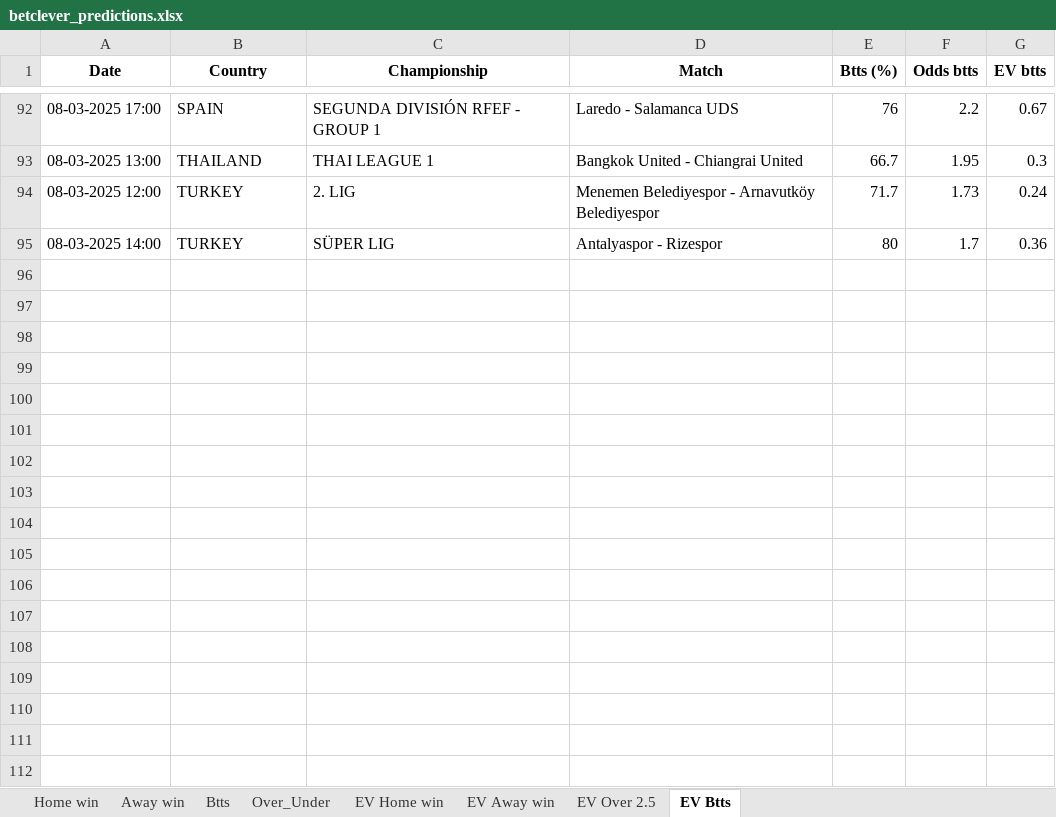
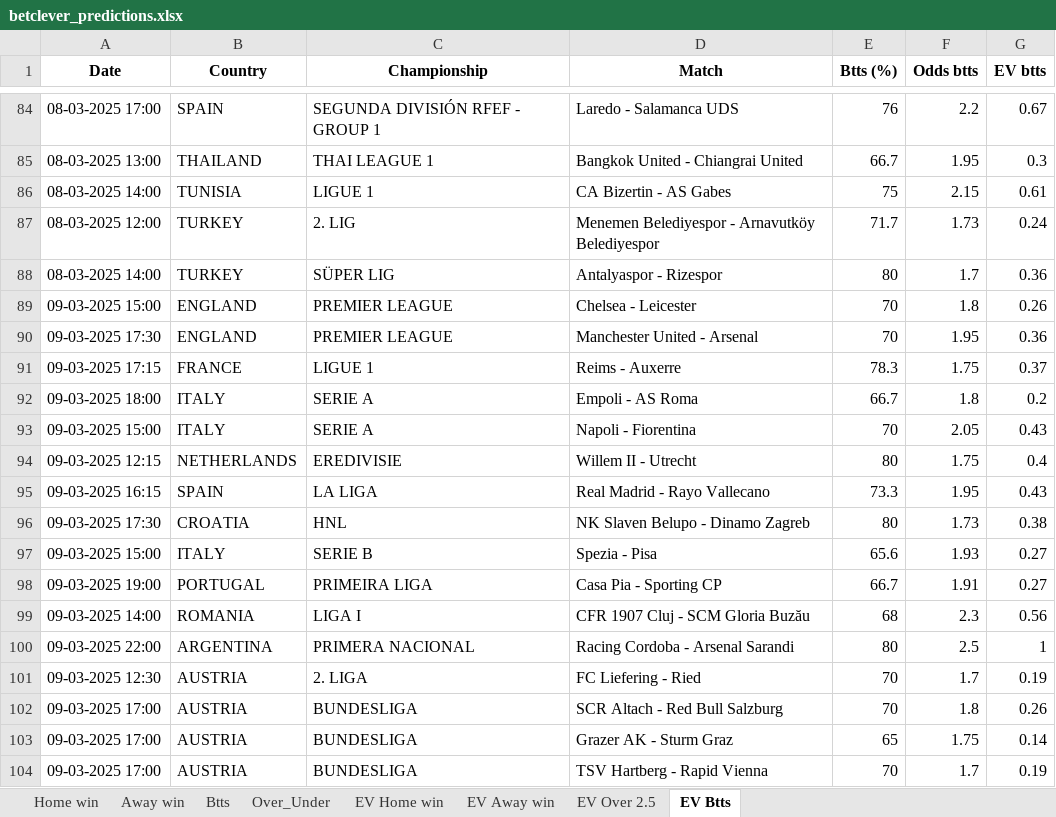
Before and after one commit to ZzZzZzZXCoo/soccer_predictions_scraper, an Excel workbook: scraper/data/betclever_predictions.xlsx, sheet EV Btts, drawn as a sheet; only a part is shown, gaps mark what is left out; values as stored, in another font and other column widths than the file's, no borders; the diff covers the shown part only; the diff names each change by its address in the sheet, - before the commit and + after, or states it on an @@ line.

```diff
--- a/scraper/data/betclever_predictions.xlsx (sheet EV Btts)
+++ b/scraper/data/betclever_predictions.xlsx (sheet EV Btts)
+row 86: 08-03-2025 14:00 | TUNISIA | LIGUE 1 | CA Bizertin - AS Gabes | 75 | 2.15 | 0.61
+row 89: 09-03-2025 15:00 | ENGLAND | PREMIER LEAGUE | Chelsea - Leicester | 70 | 1.8 | 0.26
+row 90: 09-03-2025 17:30 | ENGLAND | PREMIER LEAGUE | Manchester United - Arsenal | 70 | 1.95 | 0.36
+row 91: 09-03-2025 17:15 | FRANCE | LIGUE 1 | Reims - Auxerre | 78.3 | 1.75 | 0.37
+row 92: 09-03-2025 18:00 | ITALY | SERIE A | Empoli - AS Roma | 66.7 | 1.8 | 0.2
+row 93: 09-03-2025 15:00 | ITALY | SERIE A | Napoli - Fiorentina | 70 | 2.05 | 0.43
+row 94: 09-03-2025 12:15 | NETHERLANDS | EREDIVISIE | Willem II - Utrecht | 80 | 1.75 | 0.4
+row 95: 09-03-2025 16:15 | SPAIN | LA LIGA | Real Madrid - Rayo Vallecano | 73.3 | 1.95 | 0.43
+row 96: 09-03-2025 17:30 | CROATIA | HNL | NK Slaven Belupo - Dinamo Zagreb | 80 | 1.73 | 0.38
+row 97: 09-03-2025 15:00 | ITALY | SERIE B | Spezia - Pisa | 65.6 | 1.93 | 0.27
+row 98: 09-03-2025 19:00 | PORTUGAL | PRIMEIRA LIGA | Casa Pia - Sporting CP | 66.7 | 1.91 | 0.27
+row 99: 09-03-2025 14:00 | ROMANIA | LIGA I | CFR 1907 Cluj - SCM Gloria Buzău | 68 | 2.3 | 0.56
+row 100: 09-03-2025 22:00 | ARGENTINA | PRIMERA NACIONAL | Racing Cordoba - Arsenal Sarandi | 80 | 2.5 | 1
+row 101: 09-03-2025 12:30 | AUSTRIA | 2. LIGA | FC Liefering - Ried | 70 | 1.7 | 0.19
+row 102: 09-03-2025 17:00 | AUSTRIA | BUNDESLIGA | SCR Altach - Red Bull Salzburg | 70 | 1.8 | 0.26
+row 103: 09-03-2025 17:00 | AUSTRIA | BUNDESLIGA | Grazer AK - Sturm Graz | 65 | 1.75 | 0.14
+row 104: 09-03-2025 17:00 | AUSTRIA | BUNDESLIGA | TSV Hartberg - Rapid Vienna | 70 | 1.7 | 0.19
```
Also changed, not shown: 61 added rows and 21 removed rows elsewhere in this sheet, sheet EV Home win, sheet EV Away win, sheet EV Over 2.5, sheet Over_Under, sheet Btts, sheet Home win, 1 more sheet.
